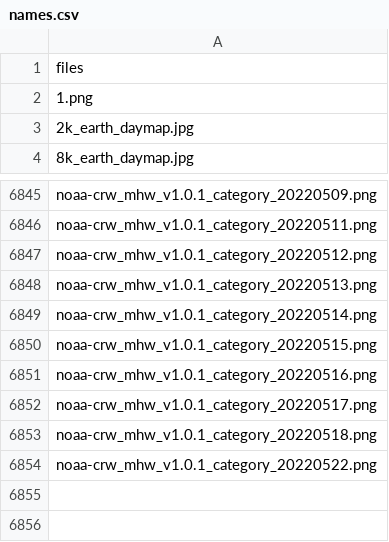
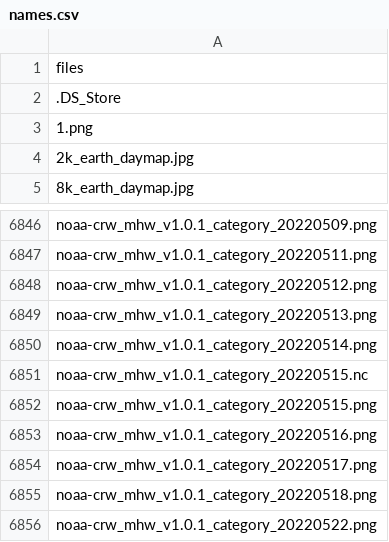
Before and after one commit to HakaiInstitute/ssta_images, a CSV file: dist/names.csv, drawn as a sheet; only a part is shown, gaps mark what is left out; the diff names each change by its address in the sheet, - before the commit and + after, or states it on an @@ line.

```diff
--- a/dist/names.csv
+++ b/dist/names.csv
+row 2: .DS_Store
+row 6851: noaa-crw_mhw_v1.0.1_category_20220515.nc
```
Also changed, not shown: static/names.csv, 1 other file.
